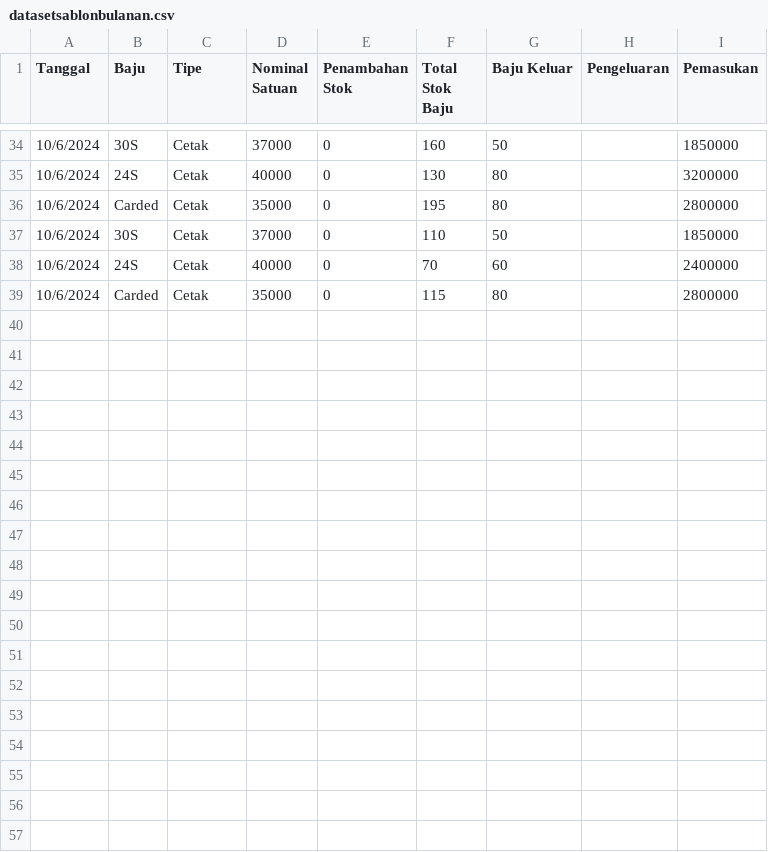
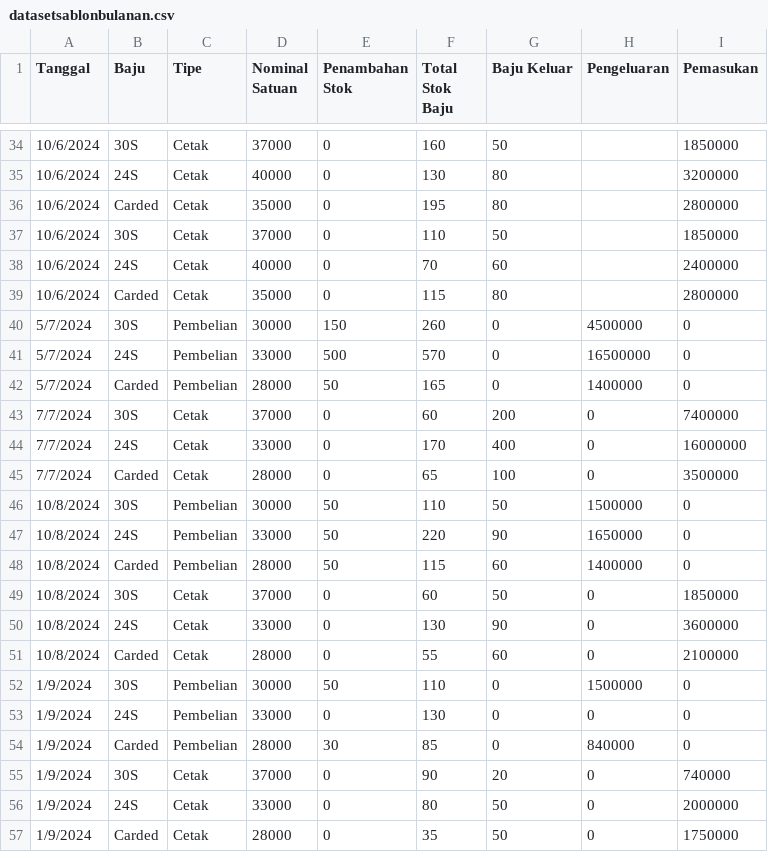
Before and after one commit to ajinata84/sablon-ml, a CSV file: datasetsablonbulanan.csv, drawn as a sheet; only a part is shown, gaps mark what is left out.

Commit message:
Update datasetsablonbulanan.csv

```diff
--- a/datasetsablonbulanan.csv
+++ b/datasetsablonbulanan.csv
@@ -39 +39,19 @@
 10/6/2024,Carded,Cetak,35000,0,115,80,,2800000
+5/7/2024,30S,Pembelian,30000,150,260,0,4500000,0
+5/7/2024,24S,Pembelian,33000,500,570,0,16500000,0
+5/7/2024,Carded,Pembelian,28000,50,165,0,1400000,0
+7/7/2024,30S,Cetak,37000,0,60,200,0,7400000
+7/7/2024,24S,Cetak,33000,0,170,400,0,16000000
+7/7/2024,Carded,Cetak,28000,0,65,100,0,3500000
+10/8/2024,30S,Pembelian,30000,50,110,50,1500000,0
+10/8/2024,24S,Pembelian,33000,50,220,90,1650000,0
+10/8/2024,Carded,Pembelian,28000,50,115,60,1400000,0
+10/8/2024,30S,Cetak,37000,0,60,50,0,1850000
+10/8/2024,24S,Cetak,33000,0,130,90,0,3600000
+10/8/2024,Carded,Cetak,28000,0,55,60,0,2100000
+1/9/2024,30S,Pembelian,30000,50,110,0,1500000,0
+1/9/2024,24S,Pembelian,33000,0,130,0,0,0
+1/9/2024,Carded,Pembelian,28000,30,85,0,840000,0
+1/9/2024,30S,Cetak,37000,0,90,20,0,740000
+1/9/2024,24S,Cetak,33000,0,80,50,0,2000000
+1/9/2024,Carded,Cetak,28000,0,35,50,0,1750000
```
